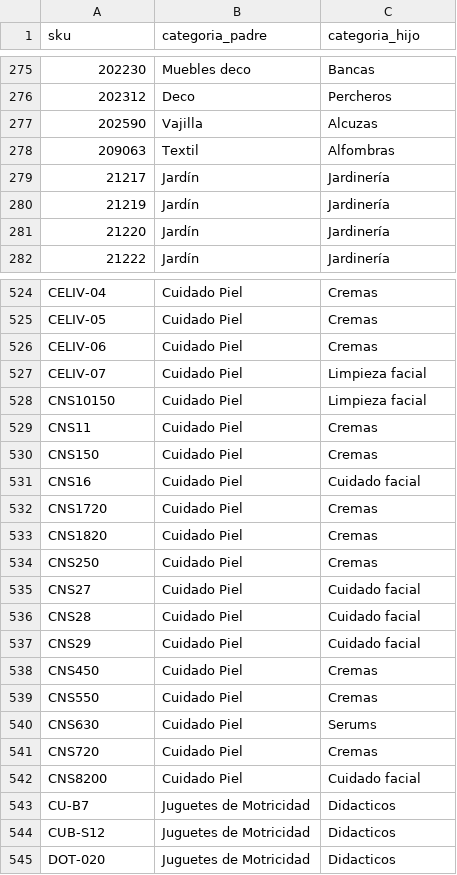
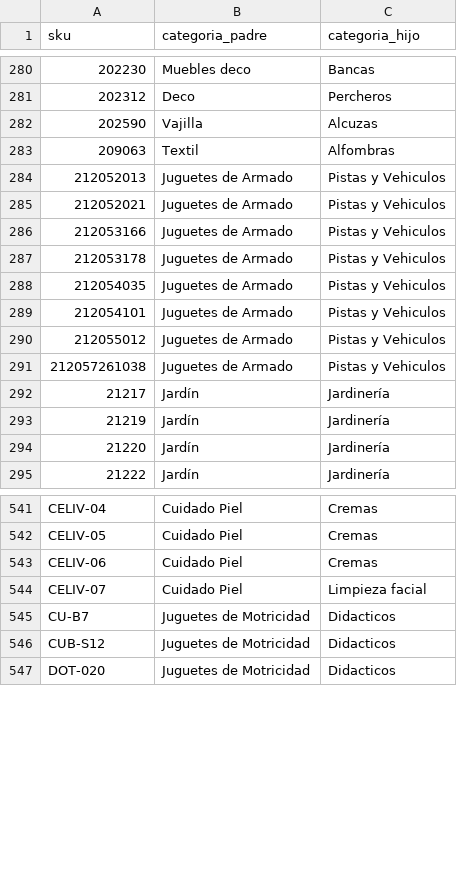
Before and after one commit to Andyunionx/unionx-dashboard, a CSV file: data/planillas/categorias_pricing.csv, drawn as a sheet; only a part is shown, gaps mark what is left out; the diff covers the shown part only.

```diff
--- a/data/planillas/categorias_pricing.csv
+++ b/data/planillas/categorias_pricing.csv
@@ -278,2 +283,10 @@ sku,categoria_padre,categoria_hijo
 209063,Textil,Alfombras
+212052013,Juguetes de Armado,Pistas y Vehiculos
+212052021,Juguetes de Armado,Pistas y Vehiculos
+212053166,Juguetes de Armado,Pistas y Vehiculos
+212053178,Juguetes de Armado,Pistas y Vehiculos
+212054035,Juguetes de Armado,Pistas y Vehiculos
+212054101,Juguetes de Armado,Pistas y Vehiculos
+212055012,Juguetes de Armado,Pistas y Vehiculos
+212057261038,Juguetes de Armado,Pistas y Vehiculos
 21217,Jardín,Jardinería
@@ -527,17 +544,2 @@ CELIV-06,Cuidado Piel,Cremas
 CELIV-07,Cuidado Piel,Limpieza facial
-CNS10150,Cuidado Piel,Limpieza facial
-CNS11,Cuidado Piel,Cremas
-CNS150,Cuidado Piel,Cremas
-CNS16,Cuidado Piel,Cuidado facial
-CNS1720,Cuidado Piel,Cremas
-CNS1820,Cuidado Piel,Cremas
-CNS250,Cuidado Piel,Cremas
-CNS27,Cuidado Piel,Cuidado facial
-CNS28,Cuidado Piel,Cuidado facial
-CNS29,Cuidado Piel,Cuidado facial
-CNS450,Cuidado Piel,Cremas
-CNS550,Cuidado Piel,Cremas
-CNS630,Cuidado Piel,Serums
-CNS720,Cuidado Piel,Cremas
-CNS8200,Cuidado Piel,Cuidado facial
 CU-B7,Juguetes de Motricidad,Didacticos
```
Also changed, not shown: 15 added rows and 7 removed rows elsewhere in this file.
